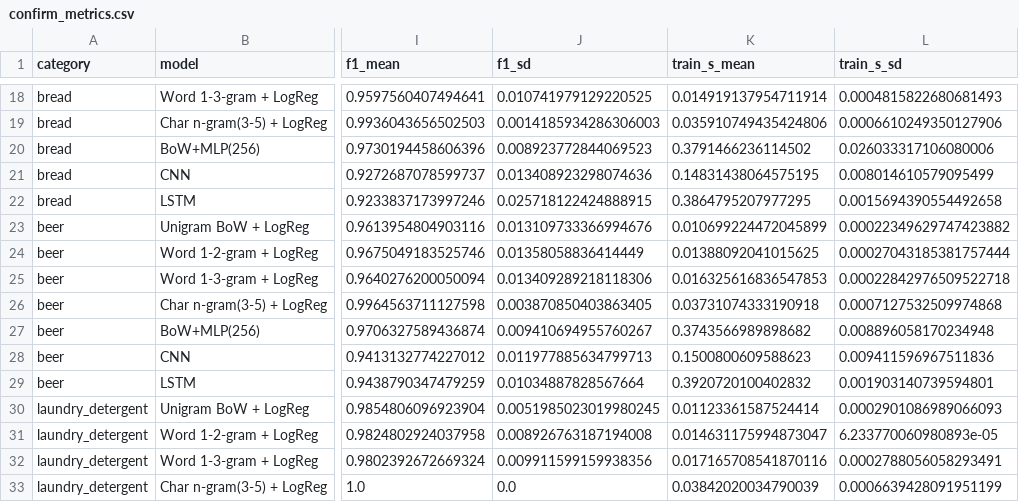
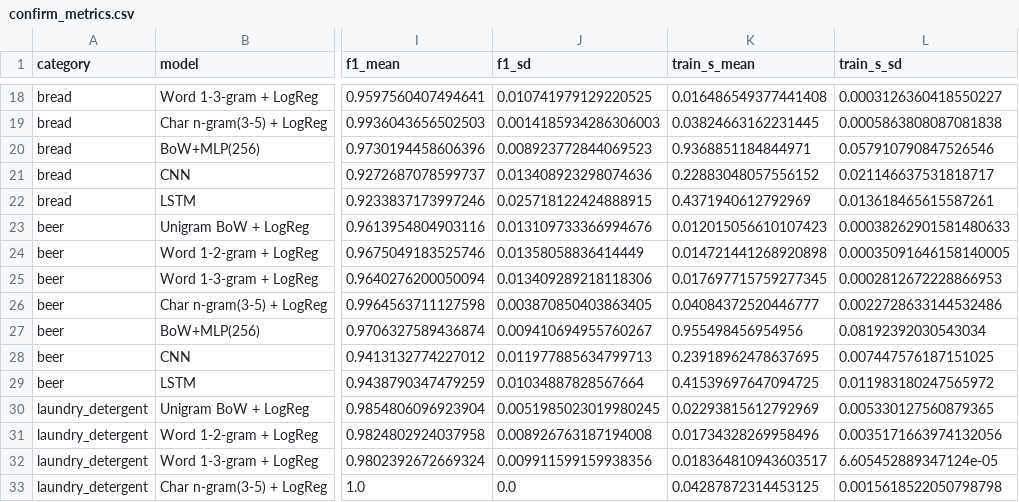
Before and after one commit to beskvladimir-create/cpi-coding-repro, a CSV file: results/confirm_metrics.csv, drawn as a sheet; only a part is shown, gaps mark what is left out; the diff covers the shown part only; the diff names each change by its address in the sheet, - before the commit and + after, or states it on an @@ line.

```diff
--- a/results/confirm_metrics.csv
+++ b/results/confirm_metrics.csv
-K18 (train_s_mean): 0.014919137954711914
+K18 (train_s_mean): 0.016486549377441408
-L18 (train_s_sd): 0.0004815822680681493
+L18 (train_s_sd): 0.0003126360418550227
-K19 (train_s_mean): 0.035910749435424806
+K19 (train_s_mean): 0.03824663162231445
-L19 (train_s_sd): 0.0006610249350127906
+L19 (train_s_sd): 0.0005863808087081838
-K20 (train_s_mean): 0.3791466236114502
+K20 (train_s_mean): 0.9368851184844971
-L20 (train_s_sd): 0.026033317106080006
+L20 (train_s_sd): 0.057910790847526546
-K21 (train_s_mean): 0.14831438064575195
+K21 (train_s_mean): 0.22883048057556152
-L21 (train_s_sd): 0.008014610579095499
+L21 (train_s_sd): 0.021146637531818717
-K22 (train_s_mean): 0.3864795207977295
+K22 (train_s_mean): 0.4371940612792969
-L22 (train_s_sd): 0.0015694390554492658
+L22 (train_s_sd): 0.013618465615587261
-K23 (train_s_mean): 0.010699224472045899
+K23 (train_s_mean): 0.012015056610107423
-L23 (train_s_sd): 0.00022349629747423882
+L23 (train_s_sd): 0.00038262901581480633
-K24 (train_s_mean): 0.01388092041015625
+K24 (train_s_mean): 0.014721441268920898
-L24 (train_s_sd): 0.00027043185381757444
+L24 (train_s_sd): 0.00035091646158140005
-K25 (train_s_mean): 0.016325616836547853
+K25 (train_s_mean): 0.017697715759277345
-L25 (train_s_sd): 0.00022842976509522718
+L25 (train_s_sd): 0.0002812672228866953
-K26 (train_s_mean): 0.03731074333190918
+K26 (train_s_mean): 0.04084372520446777
-L26 (train_s_sd): 0.0007127532509974868
+L26 (train_s_sd): 0.0022728633144532486
-K27 (train_s_mean): 0.3743566989898682
+K27 (train_s_mean): 0.955498456954956
-L27 (train_s_sd): 0.008896058170234948
+L27 (train_s_sd): 0.08192392030543034
-K28 (train_s_mean): 0.1500800609588623
+K28 (train_s_mean): 0.23918962478637695
-L28 (train_s_sd): 0.009411596967511836
+L28 (train_s_sd): 0.007447576187151025
-K29 (train_s_mean): 0.3920720100402832
+K29 (train_s_mean): 0.41539697647094725
-L29 (train_s_sd): 0.001903140739594801
+L29 (train_s_sd): 0.011983180247565972
-K30 (train_s_mean): 0.01123361587524414
+K30 (train_s_mean): 0.02293815612792969
-L30 (train_s_sd): 0.0002901086989066093
+L30 (train_s_sd): 0.005330127560879365
-K31 (train_s_mean): 0.014631175994873047
+K31 (train_s_mean): 0.01734328269958496
-L31 (train_s_sd): 6.233770060980893e-05
+L31 (train_s_sd): 0.0035171663974132056
-K32 (train_s_mean): 0.017165708541870116
+K32 (train_s_mean): 0.018364810943603517
-L32 (train_s_sd): 0.0002788056058293491
+L32 (train_s_sd): 6.605452889347124e-05
-K33 (train_s_mean): 0.03842020034790039
+K33 (train_s_mean): 0.04287872314453125
-L33 (train_s_sd): 0.0006639428091951199
+L33 (train_s_sd): 0.0015618522050798798
```
Also changed, not shown: 2 added rows, 2 removed rows and 48 edited cells elsewhere in this file, results/significance_dispersion.csv, results/significance_pairwise.csv, 15 other files.
